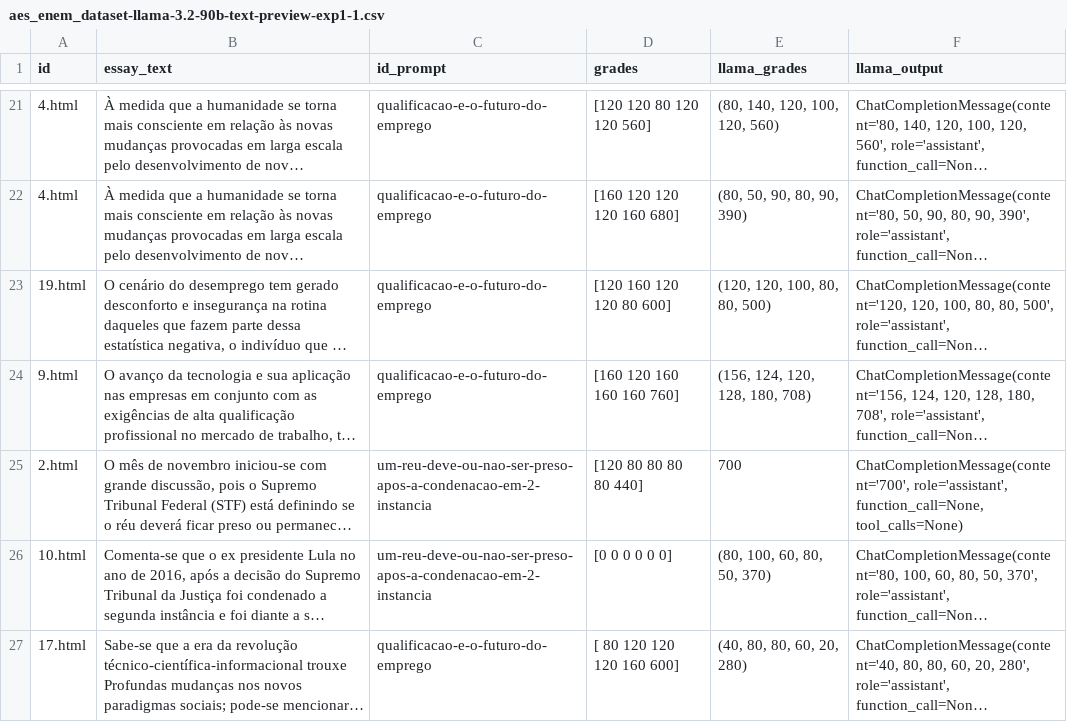
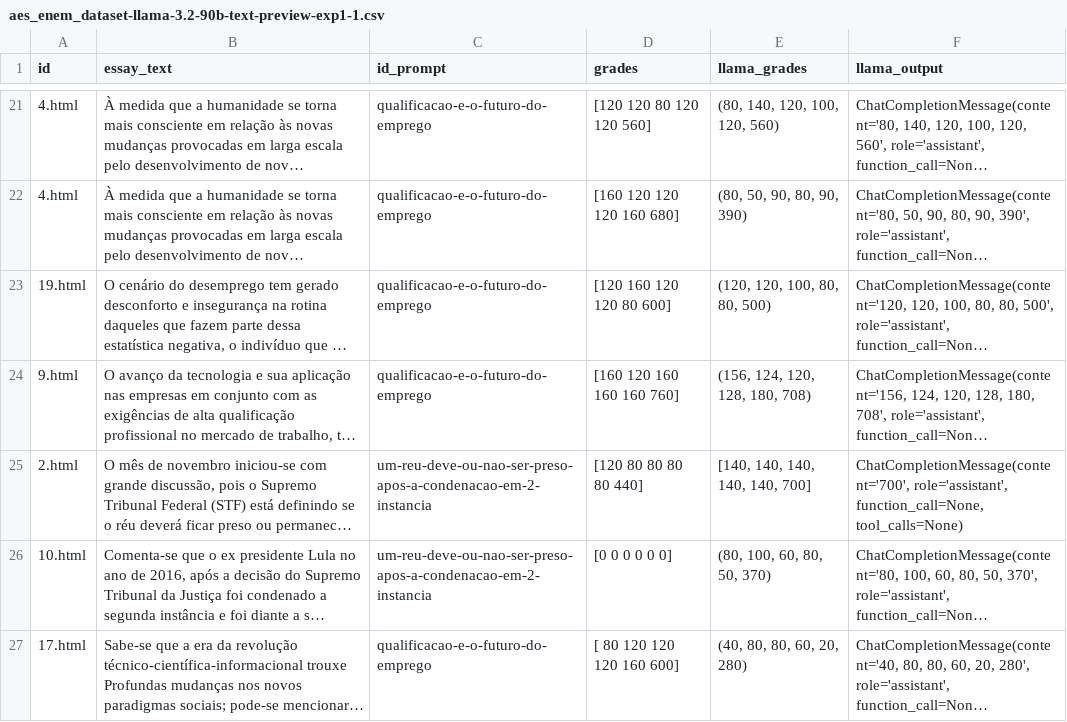
Before and after one commit to dslcosta1/AutomatedENEMEssaysCorrectionUsingChatBots, a CSV file: data/results/llama-3.2-90b-text-preview/exp1/aes_enem_dataset/aes_enem_dataset-llama-3.2-90b-text-preview-exp1-1.csv, drawn as a sheet; only a part is shown, gaps mark what is left out; long unchanged cells end in …; the diff names each change by its address in the sheet, - before the commit and + after, or states it on an @@ line.

Commit message:
Include new results from nilc metrix

```diff
--- a/data/results/llama-3.2-90b-text-preview/exp1/aes_enem_dataset/aes_enem_dataset-llama-3.2-90b-text-preview-exp1-1.csv
+++ b/data/results/llama-3.2-90b-text-preview/exp1/aes_enem_dataset/aes_enem_dataset-llama-3.2-90b-text-preview-exp1-1.csv
-E25 (llama_grades): 700
+E25 (llama_grades): [140, 140, 140, 140, 140, 700]
```
Also changed, not shown: 19 other files.
